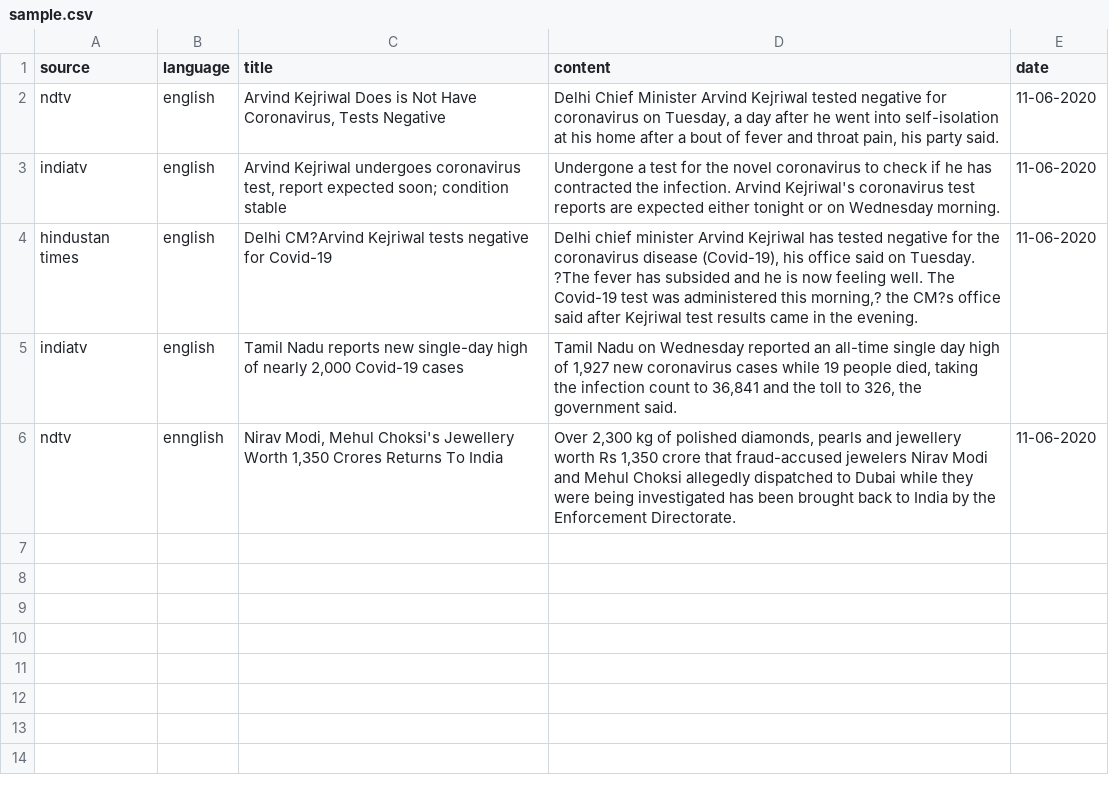
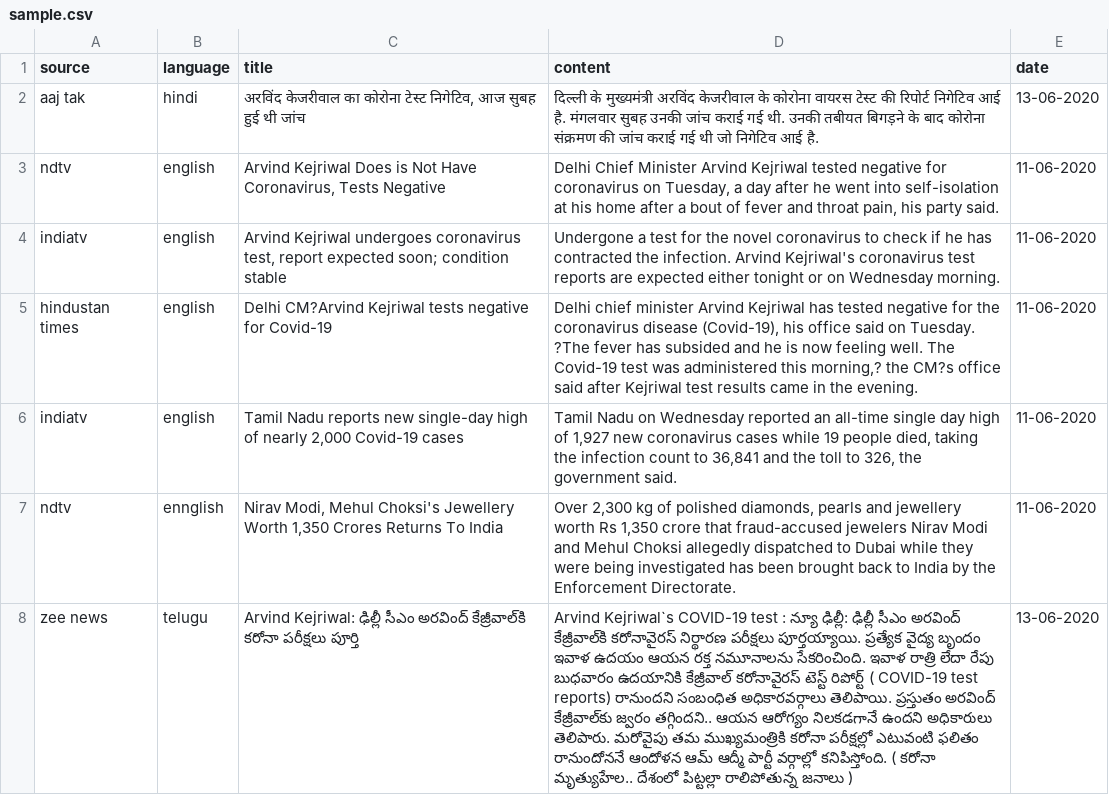
Before and after one commit to manasnilarout/data-comparator, a CSV file: input/sample.csv, drawn as a sheet; addresses are those after the commit; the diff names each change by its address in the sheet, - before the commit and + after, or states it on an @@ line.

Commit message:
Added translation support for files.

```diff
--- a/input/sample.csv
+++ b/input/sample.csv
+row 2: aaj tak | hindi | अरविंद केजरीवाल का कोरोना टेस्ट निगेटिव, आज सुबह हुई थी जांच | दिल्ली के मुख्यमंत्री अरविंद केजरीवाल के कोरोना वायरस टेस्ट की रिपोर्ट निगेटिव आई है. मंगलवार सुबह उनकी जांच कराई गई थी. उनकी तबीयत बिगड़ने के बाद कोरोना संक्रमण की जांच कराई गई थी जो निगेटिव आई है. | 13-06-2020
-E6 (date): (empty)
+E6 (date): 11-06-2020
+row 8: zee news | telugu | Arvind Kejriwal: ఢిల్లీ సీఎం అరవింద్ కేజ్రీవాల్‌కి కరోనా పరీక్షలు పూర్తి | Arvind Kejriwal`s COVID-19 test : న్యూ ఢిల్లీ: ఢిల్లీ సీఎం అరవింద్ కేజ్రీవాల్‌కి కరోనావైరస్ నిర్థారణ పరీక్షలు పూర్తయ్యాయి. ప్రత్యేక వైద్య బృందం ఇవాళ ఉదయం ఆయన రక్త నమూనాలను సేకరించింది. ఇవాళ రాత్రి లేదా రేపు బుధవారం ఉదయానికి కేజ్రీవాల్ కరోనావైరస్ టెస్ట్ రిపోర్ట్ ( COVID-19 test reports) రానుందని సంబంధిత అధికారవర్గాలు తెలిపాయి. ప్రస్తుతం అరవింద్ కేజ్రీవాల్‌కు జ్వరం తగ్గిందని.. ఆయన ఆరోగ్యం నిలకడగానే ఉందని అధికారులు తెలిపారు. మరోవైపు తమ ముఖ్యమంత్రికి కరోనా పరీక్షల్లో ఎటువంటి ఫలితం రానుందోననే ఆందోళన ఆమ్ ఆద్మీ పార్టీ వర్గాల్లో కనిపిస్తోంది. ( కరోనా మృత్యుహేల.. దేశంలో పిట్టల్లా రాలిపోతున్న జనాలు ) | 13-06-2020
```
Also changed, not shown: 5 other files.
